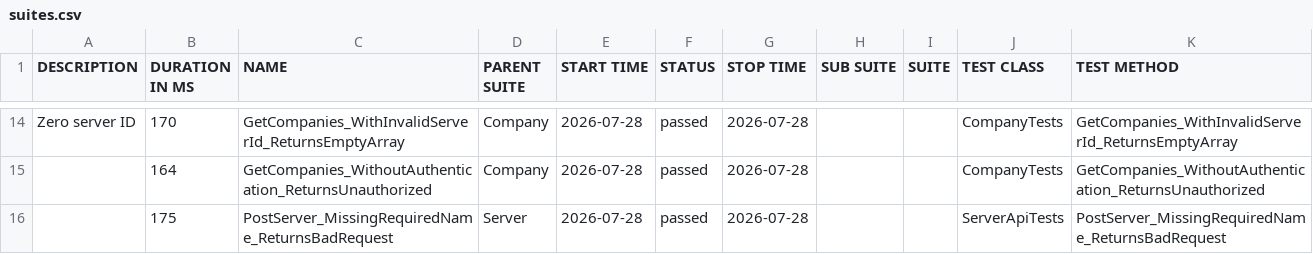
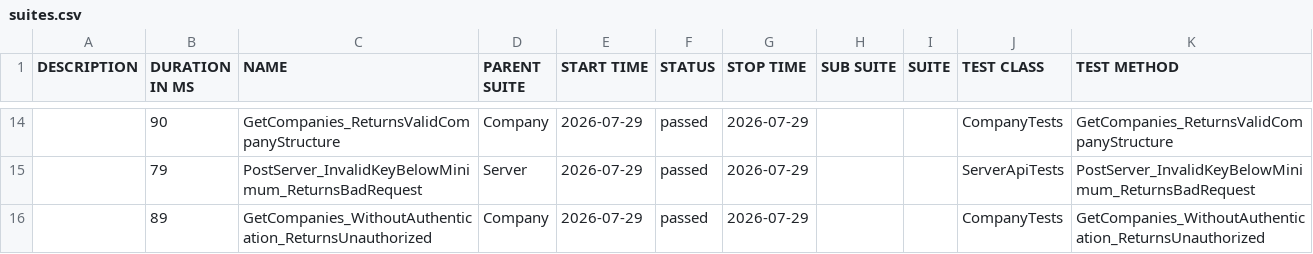
Before and after one commit to effiziente1/API_Testing, a CSV file: data/suites.csv, drawn as a sheet; only a part is shown, gaps mark what is left out; the diff covers the shown part only.

```diff
--- a/data/suites.csv
+++ b/data/suites.csv
@@ -15,4 +16,3 @@
-"Zero server ID
-","170","GetCompanies_WithInvalidServerId_ReturnsEmptyArray","Company","2026-07-28","passed","2026-07-28","","","CompanyTests","GetCompanies_WithInvalidServerId_ReturnsEmptyArray"
-"","164","GetCompanies_WithoutAuthentication_ReturnsUnauthorized","Company","2026-07-28","passed","2026-07-28","","","CompanyTests","GetCompanies_WithoutAuthentication_ReturnsUnauthorized"
-"","175","PostServer_MissingRequiredName_ReturnsBadRequest","Server","2026-07-28","passed","2026-07-28","","","ServerApiTests","PostServer_MissingRequiredName_ReturnsBadRequest"
+"","90","GetCompanies_ReturnsValidCompanyStructure","Company","2026-07-29","passed","2026-07-29","","","CompanyTests","GetCompanies_ReturnsValidCompanyStructure"
+"","79","PostServer_InvalidKeyBelowMinimum_ReturnsBadRequest","Server","2026-07-29","passed","2026-07-29","","","ServerApiTests","PostServer_InvalidKeyBelowMinimum_ReturnsBadRequest"
+"","89","GetCompanies_WithoutAuthentication_ReturnsUnauthorized","Company","2026-07-29","passed","2026-07-29","","","CompanyTests","GetCompanies_WithoutAuthentication_ReturnsUnauthorized"
```
Also changed, not shown: 5 added rows, 5 removed rows and 25 edited cells elsewhere in this file, 31 other files.
